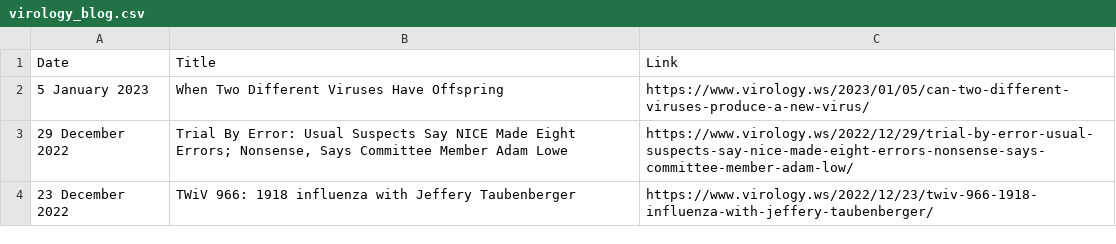
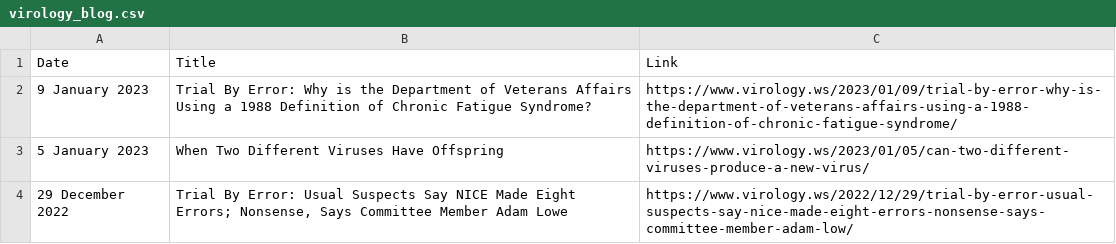
Before and after one commit to bbennett80/virology_blog, a CSV file: virology_blog.csv, drawn as a sheet; only a part is shown; the shorter side is filled out with more unchanged rows.

```diff
--- a/virology_blog.csv
+++ b/virology_blog.csv
@@ -1,2 +1,3 @@
 Date,Title,Link
+9 January 2023,Trial By Error: Why is the Department of Veterans Affairs Using a 1988 Definition of Chronic Fatigue Syndrome?,https://www.virology.ws/2023/01/09/trial-by-error-why-is-the-department-of-veterans-affairs-using-a-1988-definition-of-chronic-fatigue-syndrome/
 5 January 2023,When Two Different Viruses Have Offspring,https://www.virology.ws/2023/01/05/can-two-different-viruses-produce-a-new-virus/
```
